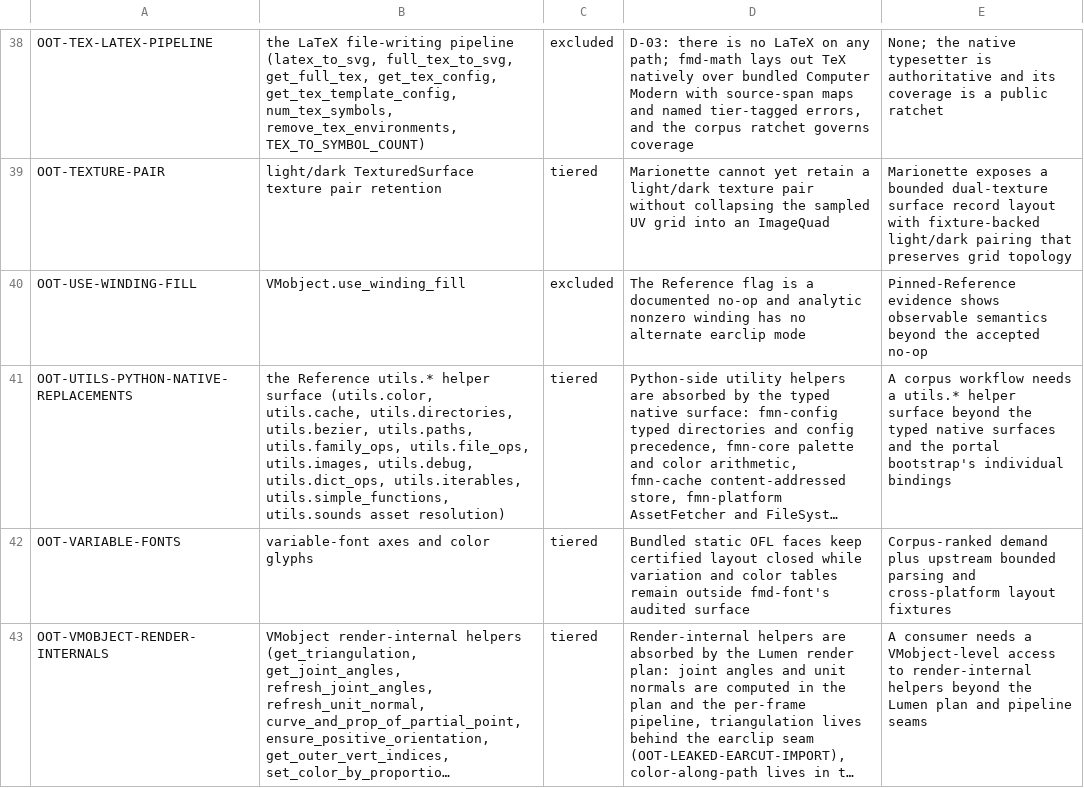
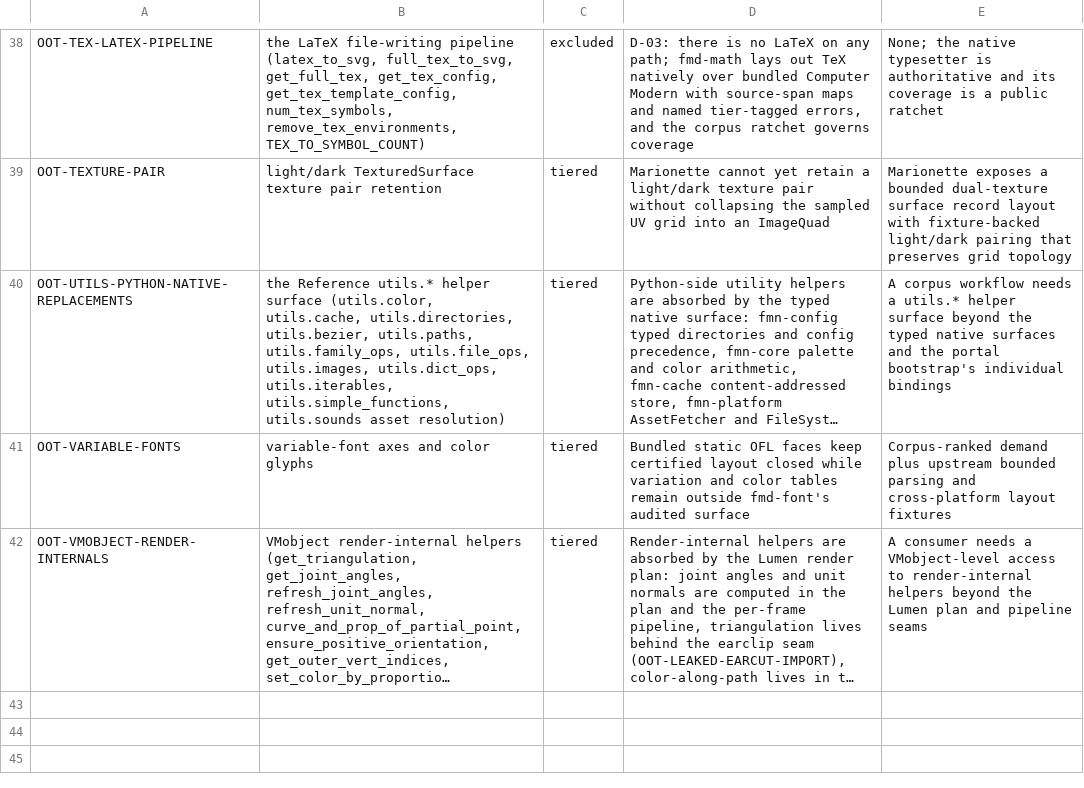
Before and after one commit to Dicklesworthstone/franken_manim, a TSV file: docs/api/out_of_tier.tsv, drawn as a sheet; only a part is shown, gaps mark what is left out; long unchanged cells end in …; removed rows and columns are numbered as before the commit, all else as after; the diff names each change by its address in the sheet, - before the commit and + after, or states it on an @@ line.

```diff
--- a/docs/api/out_of_tier.tsv
+++ b/docs/api/out_of_tier.tsv
-row 40: OOT-USE-WINDING-FILL | VMobject.use_winding_fill | excluded | The Reference flag is a documented no-op and analytic nonzero winding has no alternate earclip mode | Pinned-Reference evidence shows observable semantics beyond the accepted no-op
-B40: …utils.file_ops, utils.images, utils.debug, utils.dict_ops, utils.iterables,…
+B40: …utils.file_ops, utils.images, utils.dict_ops, utils.iterables,…
```
Also changed, not shown: API_OVERLAY.tsv, docs/api/ledger.tsv, 4 other files.
